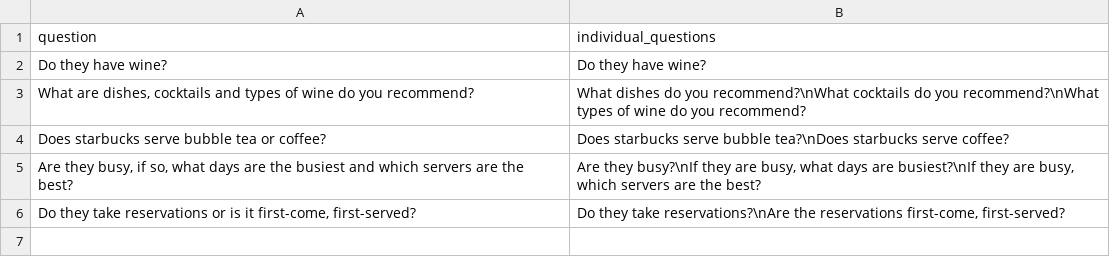
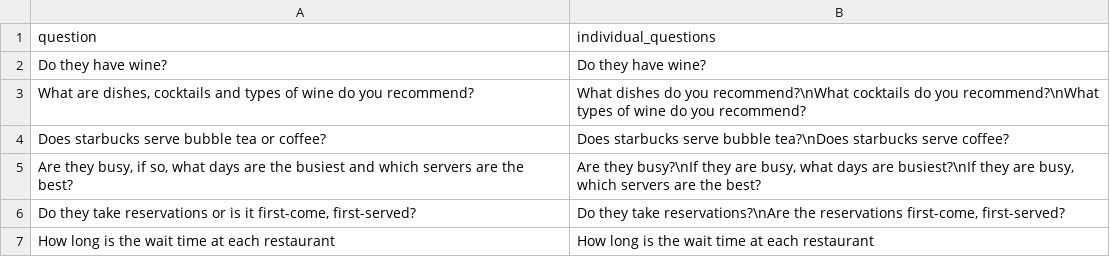
Before and after one commit to D3Mlab/llm-convrec, a CSV file: domain_specific/configs/restaurant_configs/answer_separate_questions_fewshots.csv, drawn as a sheet; the diff names each change by its address in the sheet, - before the commit and + after, or states it on an @@ line.

Commit message:
Made changes to prompt and few shots to separate questions

```diff
--- a/domain_specific/configs/restaurant_configs/answer_separate_questions_fewshots.csv
+++ b/domain_specific/configs/restaurant_configs/answer_separate_questions_fewshots.csv
+row 7: How long is the wait time at each restaurant | How long is the wait time at each restaurant
```
Also changed, not shown: 2 other files.
